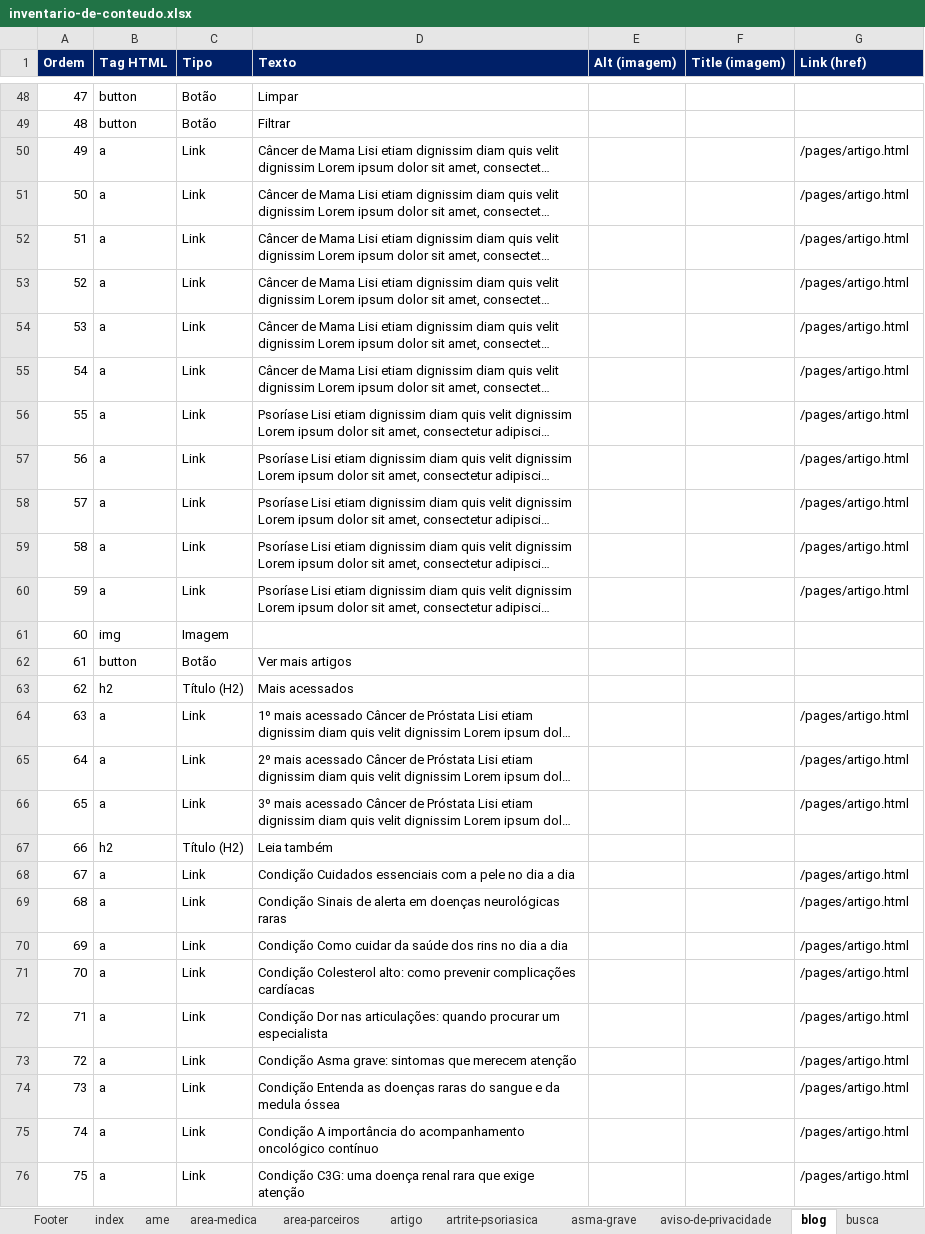
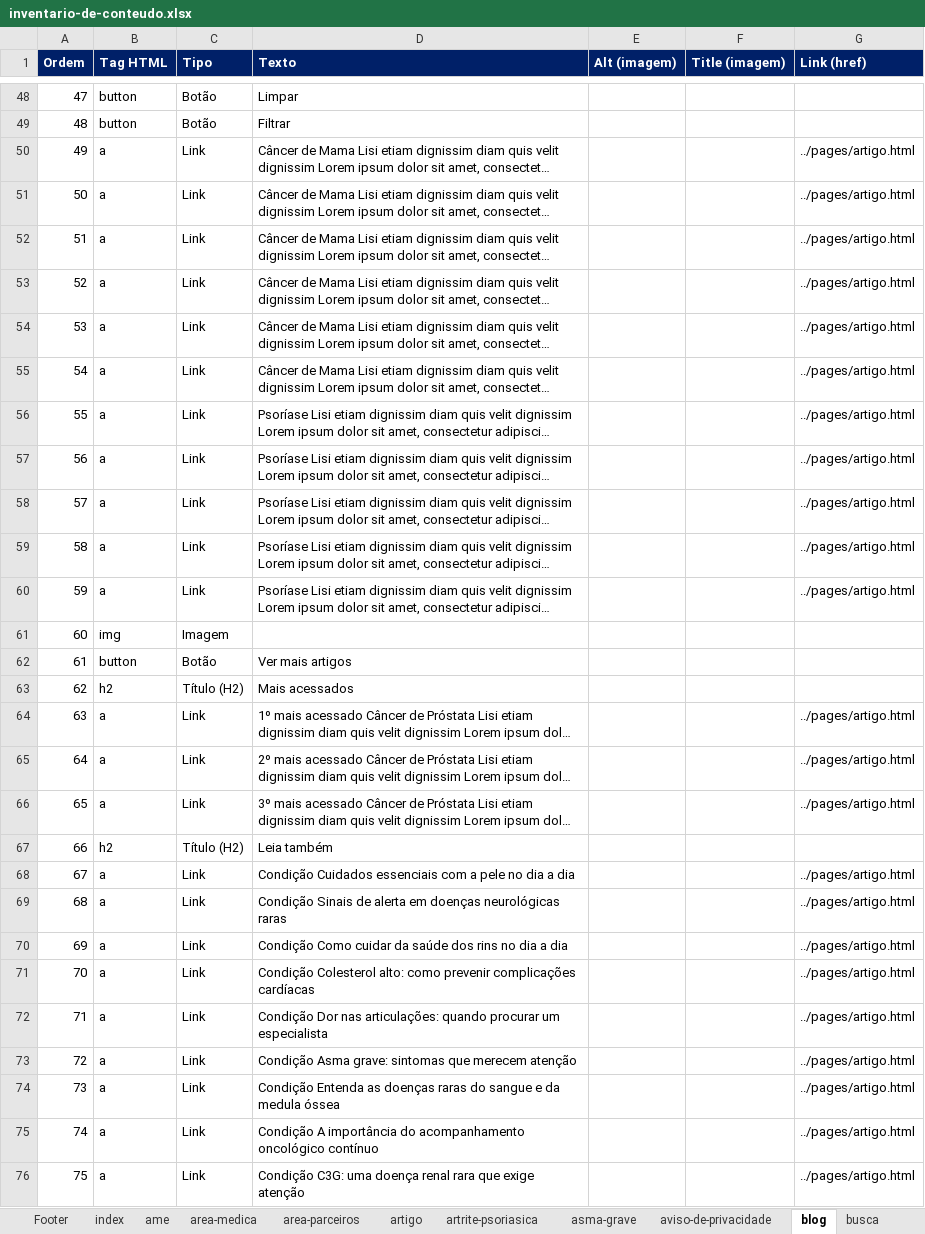
Before and after one commit to PTW-ORGANIZATION/novartis-bem-estar, an Excel workbook: inventario-de-conteudo.xlsx, sheet blog, drawn as a sheet; only a part is shown, gaps mark what is left out; long unchanged cells end in …; values as stored, in another font and other column widths than the file's, no borders; the diff covers the shown part only; the diff names each change by its address in the sheet, - before the commit and + after, or states it on an @@ line.

```diff
--- a/inventario-de-conteudo.xlsx (sheet blog)
+++ b/inventario-de-conteudo.xlsx (sheet blog)
-G50:G60 (Link (href)): /pages/artigo.html
+G50:G60 (Link (href)): ../pages/artigo.html
-G64:G66 (Link (href)): /pages/artigo.html
+G64:G66 (Link (href)): ../pages/artigo.html
-G68:G76 (Link (href)): /pages/artigo.html
+G68:G76 (Link (href)): ../pages/artigo.html
```
Also changed, not shown: 4 edited cells elsewhere in this sheet, sheet ame, sheet busca, sheet index, sheet colesterol-alto, sheet hpn, sheet infarto, 32 more sheets, other sheet tabs, 52 other files.
